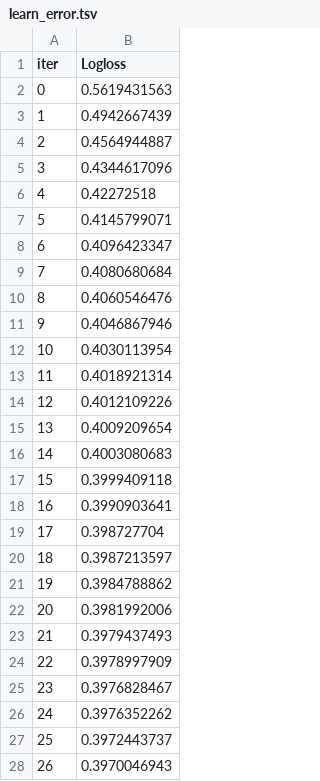
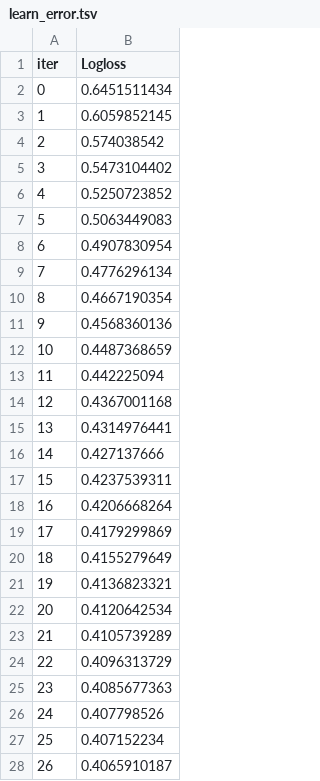
Before and after one commit to farhadfarahanii/Credit_Card_Fraud_Detection, a TSV file: code/catboost_info/learn_error.tsv, drawn as a sheet; only a part is shown; the diff covers the shown part only.

```diff
--- a/code/catboost_info/learn_error.tsv
+++ b/code/catboost_info/learn_error.tsv
@@ -1,28 +1,28 @@
 iter	Logloss
-0	0.5619431563
-1	0.4942667439
-2	0.4564944887
-3	0.4344617096
-4	0.42272518
-5	0.4145799071
-6	0.4096423347
-7	0.4080680684
-8	0.4060546476
-9	0.4046867946
-10	0.4030113954
-11	0.4018921314
-12	0.4012109226
-13	0.4009209654
-14	0.4003080683
-15	0.3999409118
-16	0.3990903641
-17	0.398727704
-18	0.3987213597
-19	0.3984788862
-20	0.3981992006
-21	0.3979437493
-22	0.3978997909
-23	0.3976828467
-24	0.3976352262
-25	0.3972443737
-26	0.3970046943
+0	0.6451511434
+1	0.6059852145
+2	0.574038542
+3	0.5473104402
+4	0.5250723852
+5	0.5063449083
+6	0.4907830954
+7	0.4776296134
+8	0.4667190354
+9	0.4568360136
+10	0.4487368659
+11	0.442225094
+12	0.4367001168
+13	0.4314976441
+14	0.427137666
+15	0.4237539311
+16	0.4206668264
+17	0.4179299869
+18	0.4155279649
+19	0.4136823321
+20	0.4120642534
+21	0.4105739289
+22	0.4096313729
+23	0.4085677363
+24	0.407798526
+25	0.407152234
+26	0.4065910187
```
Also changed, not shown: 73 edited cells elsewhere in this file, code/catboost_info/time_left.tsv, 6 other files.
